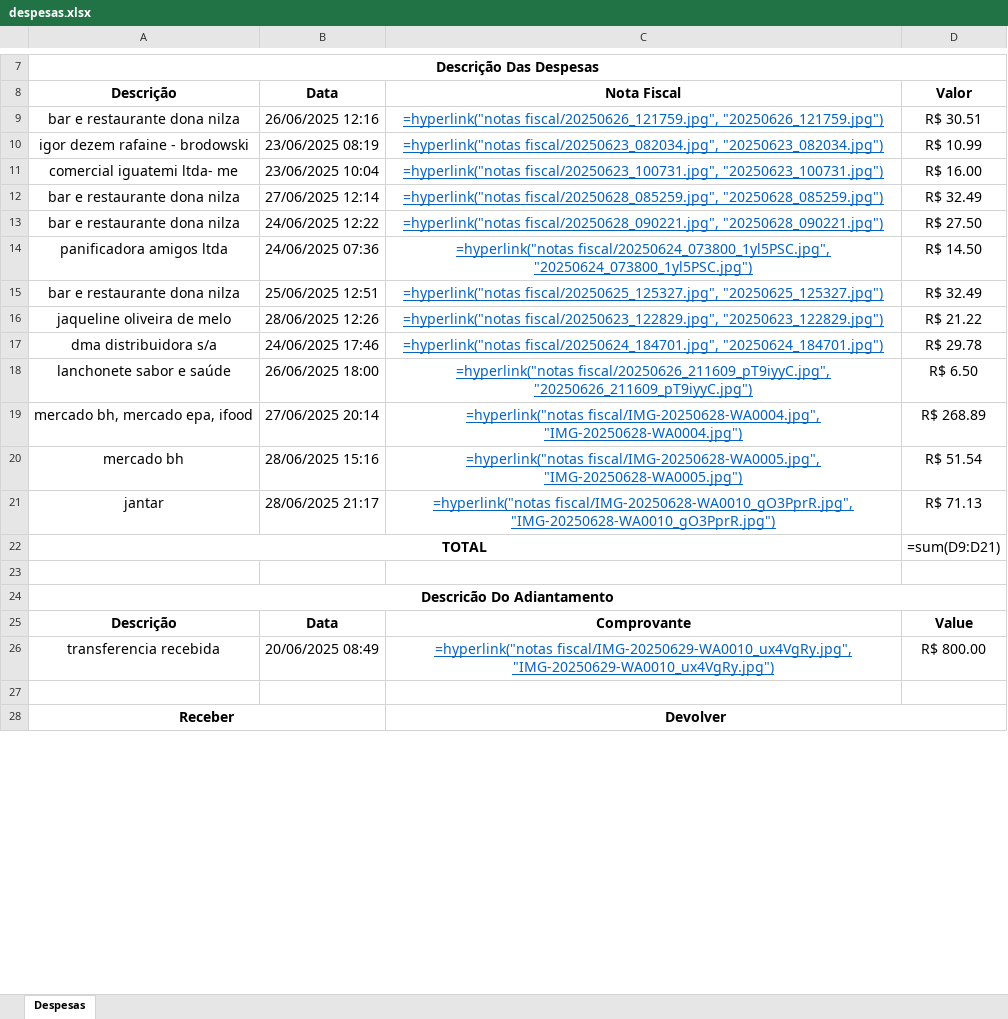
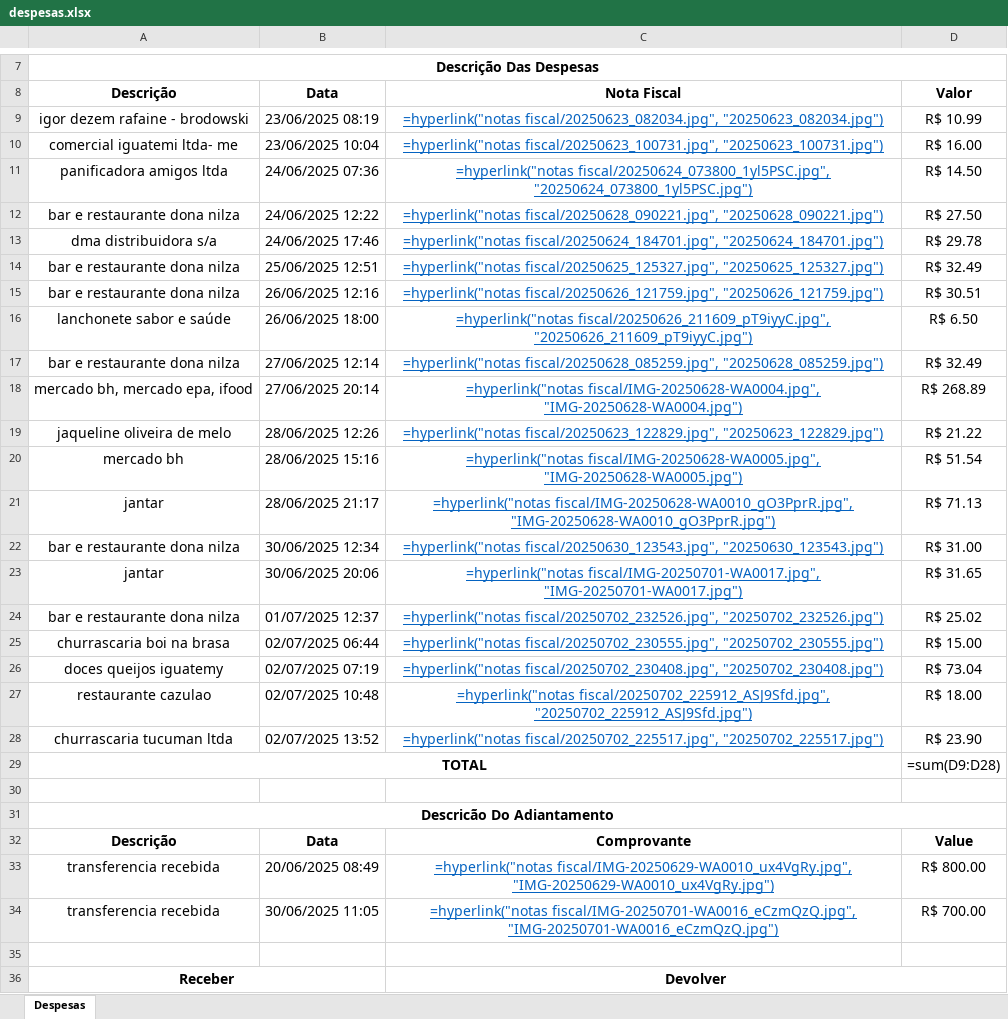
Before and after one commit to Hdrl/Facilite, an Excel workbook: relatorio/despesas.xlsx, sheet Despesas, drawn as a sheet; only a part is shown, gaps mark what is left out; values as stored, in another font and other column widths than the file's, no borders; formulas without a stored value are shown as written; addresses are those after the commit; the diff covers the shown part only; the diff names each change by its address in the sheet, - before the commit and + after, or states it on an @@ line.

```diff
--- a/relatorio/despesas.xlsx (sheet Despesas)
+++ b/relatorio/despesas.xlsx (sheet Despesas)
@@ row 14 moved to row 11: panificadora amigos ltda @@
@@ row 13 moved to row 12: bar e restaurante dona nilza @@
@@ row 17 moved to row 13: dma distribuidora s/a @@
@@ row 15 moved to row 14: bar e restaurante dona nilza @@
@@ row 9 moved to row 15: bar e restaurante dona nilza @@
@@ row 18 moved to row 16: lanchonete sabor e saúde @@
@@ row 19 moved to row 18: mercado bh, mercado epa, ifood @@
+row 22: bar e restaurante dona nilza | 30/06/2025 12:34 | =hyperlink("notas fiscal/20250630_123543.jpg", "20250630_123543.jpg") | R$ 31.00
+row 23: jantar | 30/06/2025 20:06 | =hyperlink("notas fiscal/IMG-20250701-WA0017.jpg", "IMG-20250701-WA0017.jpg") | R$ 31.65
+row 24: bar e restaurante dona nilza | 01/07/2025 12:37 | =hyperlink("notas fiscal/20250702_232526.jpg", "20250702_232526.jpg") | R$ 25.02
+row 25: churrascaria boi na brasa | 02/07/2025 06:44 | =hyperlink("notas fiscal/20250702_230555.jpg", "20250702_230555.jpg") | R$ 15.00
+row 26: doces queijos iguatemy | 02/07/2025 07:19 | =hyperlink("notas fiscal/20250702_230408.jpg", "20250702_230408.jpg") | R$ 73.04
+row 27: restaurante cazulao | 02/07/2025 10:48 | =hyperlink("notas fiscal/20250702_225912_ASJ9Sfd.jpg", "20250702_225912_ASJ9Sfd.jpg") | R$ 18.00
+row 28: churrascaria tucuman ltda | 02/07/2025 13:52 | =hyperlink("notas fiscal/20250702_225517.jpg", "20250702_225517.jpg") | R$ 23.90
-D29 (Valor): =sum(D9:D21)
+D29 (Valor): =sum(D9:D28)
+row 34: transferencia recebida | 30/06/2025 11:05 | =hyperlink("notas fiscal/IMG-20250701-WA0016_eCzmQzQ.jpg", "IMG-20250701-WA0016_eCzmQzQ.jpg") | R$ 700.00
```
Also changed, not shown: 1 added row, 1 removed row, 2 edited cells and cell formats elsewhere in this sheet, 22 other files.
